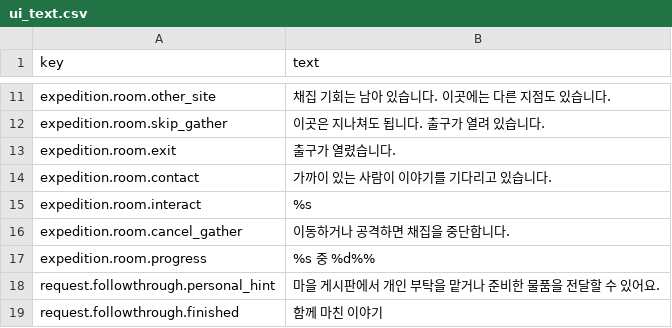
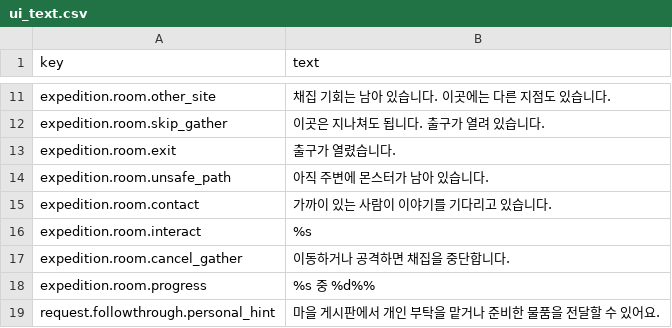
Before and after one commit to mayjohn66-cmd/project222, a CSV file: data/ui/ui_text.csv, drawn as a sheet; only a part is shown, gaps mark what is left out; the shorter side is filled out with more unchanged rows.

Commit message:
feat: replace expedition portals with natural exit paths

```diff
--- a/data/ui/ui_text.csv
+++ b/data/ui/ui_text.csv
@@ -13,2 +13,3 @@ expedition.room.skip_gather,이곳은 지나쳐도 됩니다. 출구가 열려
 expedition.room.exit,출구가 열렸습니다.
+expedition.room.unsafe_path,아직 주변에 몬스터가 남아 있습니다.
 expedition.room.contact,가까이 있는 사람이 이야기를 기다리고 있습니다.
```
Also changed, not shown: 27 other files.
